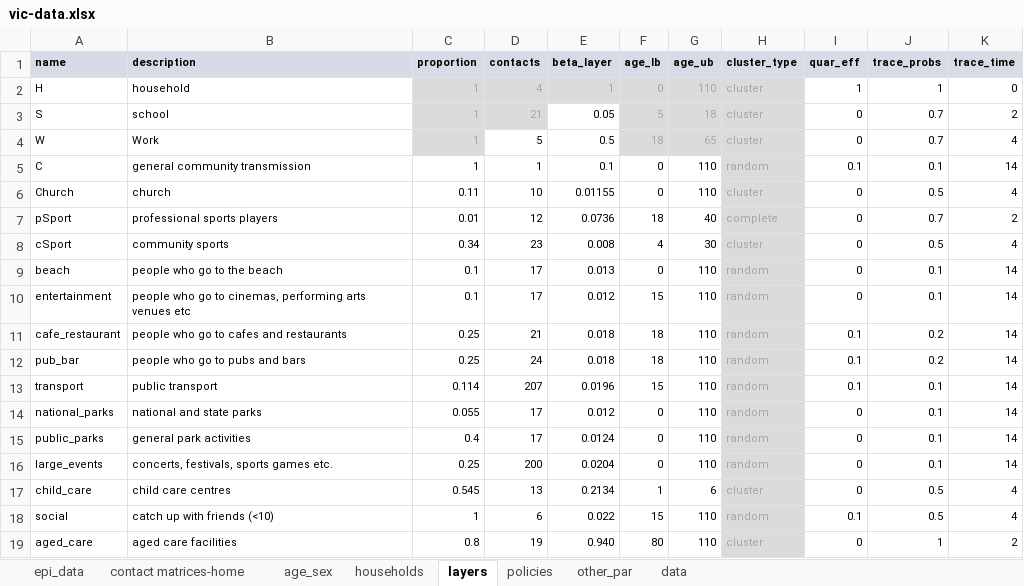
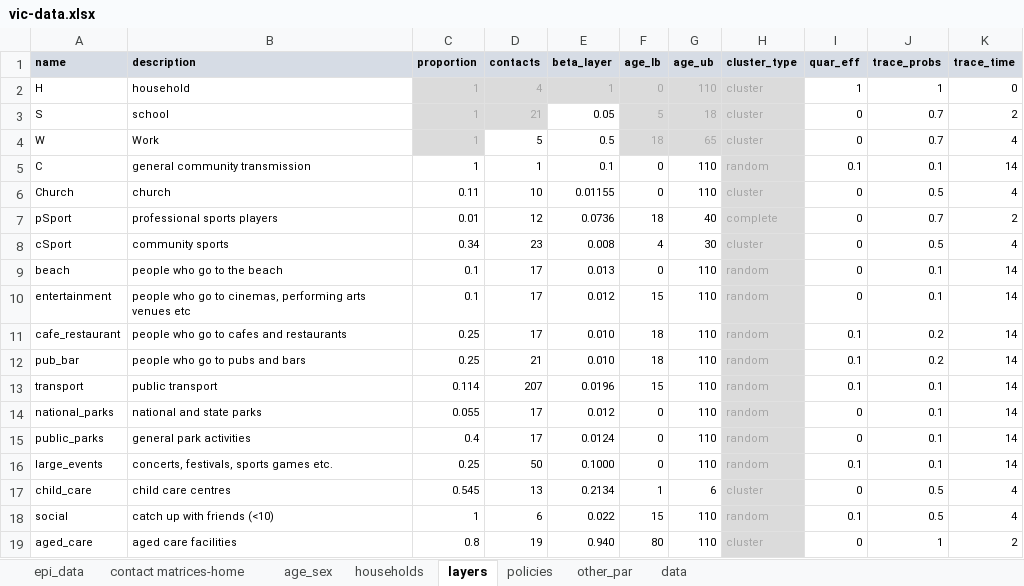
Before and after one commit to brain-modelling-group/covasim-qld-model, an Excel workbook: data/vic-data.xlsx, sheet layers, drawn as a sheet; values as stored, in another font and other column widths than the file's, no borders; the diff names each change by its address in the sheet, - before the commit and + after, or states it on an @@ line.

```diff
--- a/data/vic-data.xlsx (sheet layers)
+++ b/data/vic-data.xlsx (sheet layers)
-D11 (contacts): 21
+D11 (contacts): 17
-E11:E12 (beta_layer): 0.018
+E11:E12 (beta_layer): 0.010
-D12 (contacts): 24
+D12 (contacts): 21
-D16 (contacts): 200
+D16 (contacts): 50
-E16 (beta_layer): 0.0204
+E16 (beta_layer): 0.1000
-I16 (quar_eff): 0
+I16 (quar_eff): 0.1
```
Also changed, not shown: sheet policies, sheet other_par, 13 other files.
